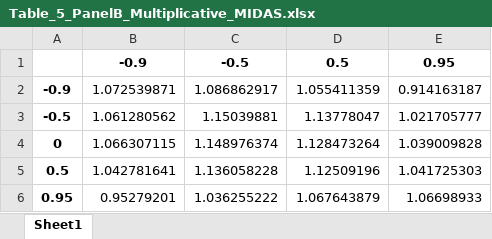
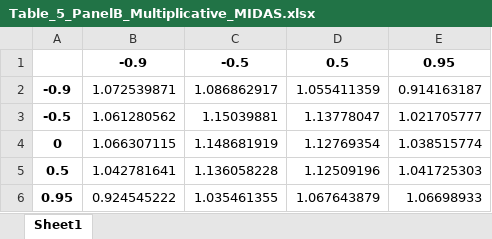
Before and after one commit to nathanli11/SSM-and-MIDAS-Regressions, an Excel workbook: Vf/TABLE_4_5/Table_5_PanelB_Multiplicative_MIDAS.xlsx, sheet Sheet1, drawn as a sheet; values as stored, in another font and other column widths than the file's, no borders; the diff names each change by its address in the sheet, - before the commit and + after, or states it on an @@ line.

```diff
--- a/Vf/TABLE_4_5/Table_5_PanelB_Multiplicative_MIDAS.xlsx (sheet Sheet1)
+++ b/Vf/TABLE_4_5/Table_5_PanelB_Multiplicative_MIDAS.xlsx (sheet Sheet1)
-C4: 1.148976374
+C4: 1.148681919
-D4: 1.128473264
+D4: 1.12769354
-E4: 1.039009828
+E4: 1.038515774
-B6: 0.95279201
+B6: 0.924545222
-C6: 1.036255222
+C6: 1.035461355
```
Also changed, not shown: Vf/TABLE_4_5/Table_5_PanelA_MIDAS.xlsx, Vf/TABLE_4_5/Table_5_PanelC_MIDAS.xlsx, 7 other files.
